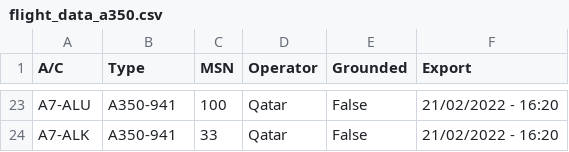
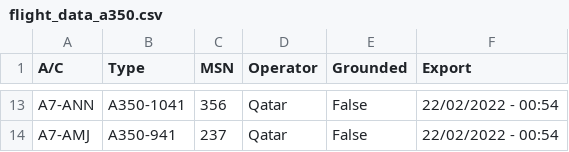
Before and after one commit to clintjb/clintjb.github.v2, a CSV file: _data/flight_data_a350.csv, drawn as a sheet; only a part is shown, gaps mark what is left out; addresses are those after the commit; the diff covers the shown part only; the diff names each change by its address in the sheet, - before the commit and + after, or states it on an @@ line.

```diff
--- a/_data/flight_data_a350.csv
+++ b/_data/flight_data_a350.csv
-A13 (A/C): A7-ALU
+A13 (A/C): A7-ANN
-B13 (Type): A350-941
+B13 (Type): A350-1041
-C13 (MSN): 100
+C13 (MSN): 356
-F13:F14 (Export): 21/02/2022 - 16:20
+F13:F14 (Export): 22/02/2022 - 00:54
-A14 (A/C): A7-ALK
+A14 (A/C): A7-AMJ
-C14 (MSN): 33
+C14 (MSN): 237
```
Also changed, not shown: 4 added rows, 14 removed rows and 16 edited cells elsewhere in this file, 1 other file.
